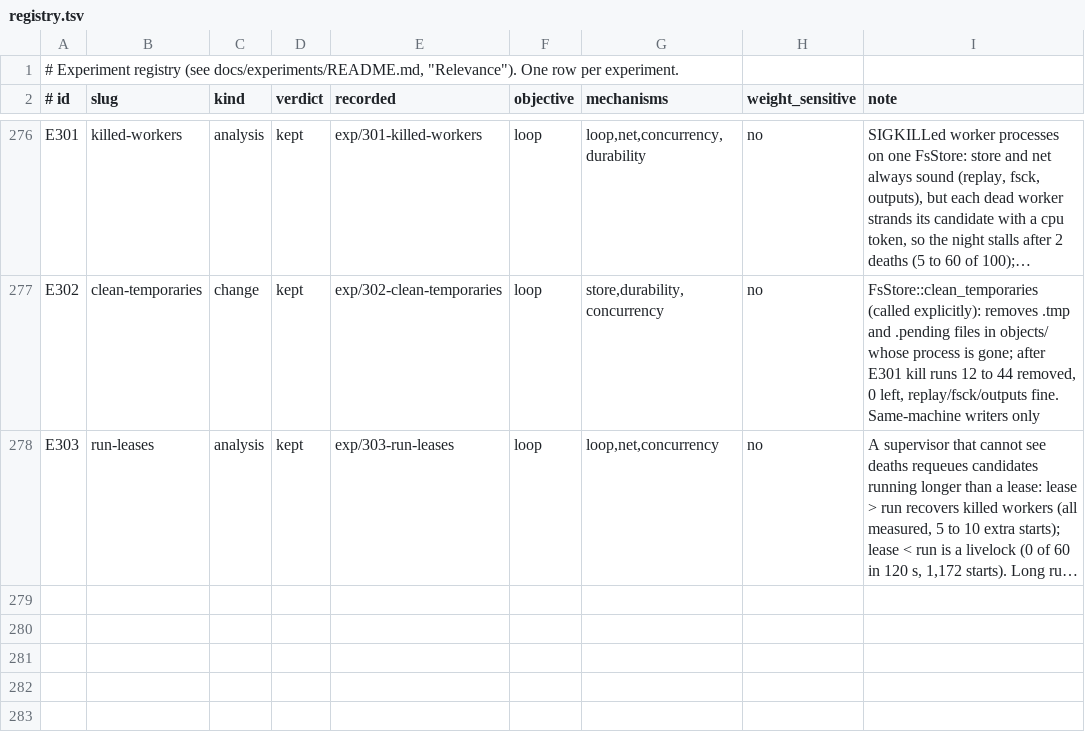
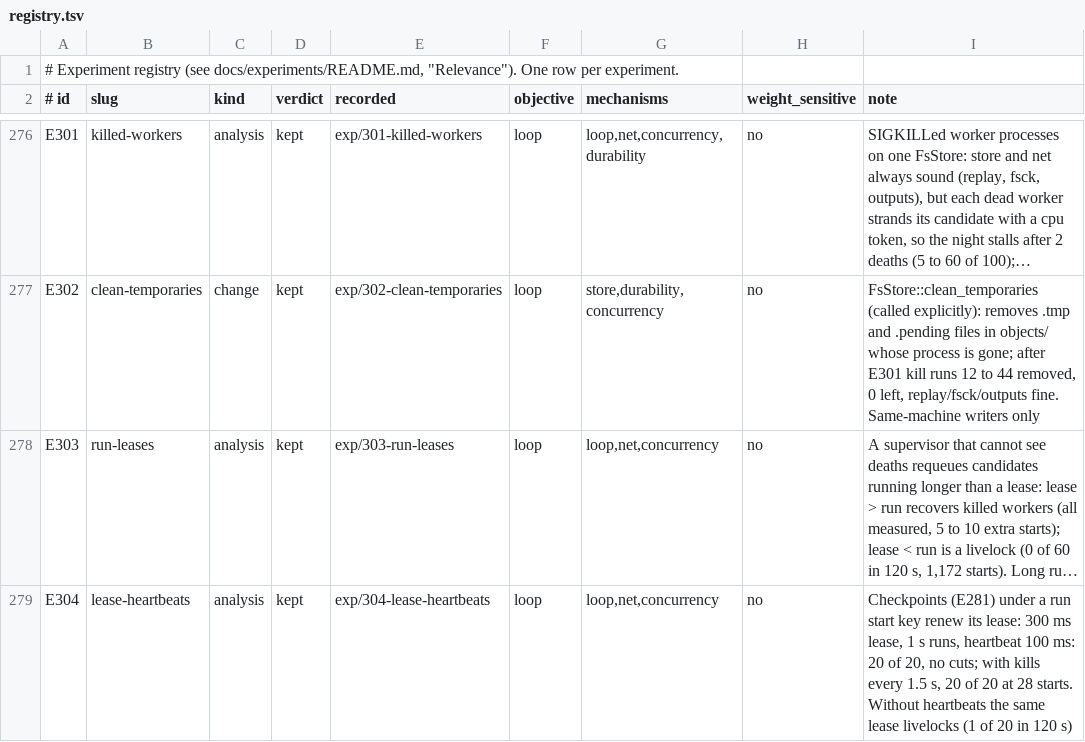
Before and after one commit to han-so1omon/ikam, a TSV file: docs/experiments/registry.tsv, drawn as a sheet; only a part is shown, gaps mark what is left out; long unchanged cells end in …; the diff names each change by its address in the sheet, - before the commit and + after, or states it on an @@ line.

```diff
--- a/docs/experiments/registry.tsv
+++ b/docs/experiments/registry.tsv
+row 279: E304 | lease-heartbeats | analysis | kept | exp/304-lease-heartbeats | loop | loop,net,concurrency | no | Checkpoints (E281) under a run start key renew its lease: 300 ms lease, 1 s runs, heartbeat 100 ms: 20 of 20, no cuts; with kills every 1.5 s, 20 of 20 at 28 starts. Without heartbeats the same lease livelocks (1 of 20 in 120 s)
```
Also changed, not shown: 2 other files.
